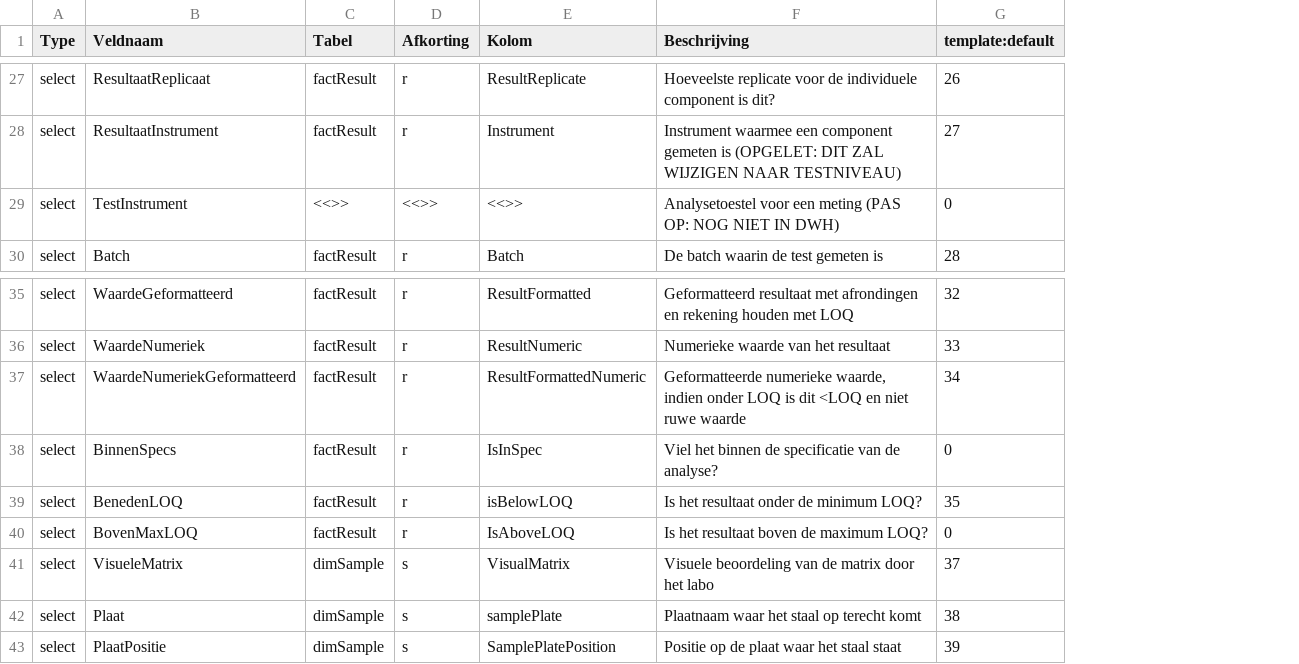
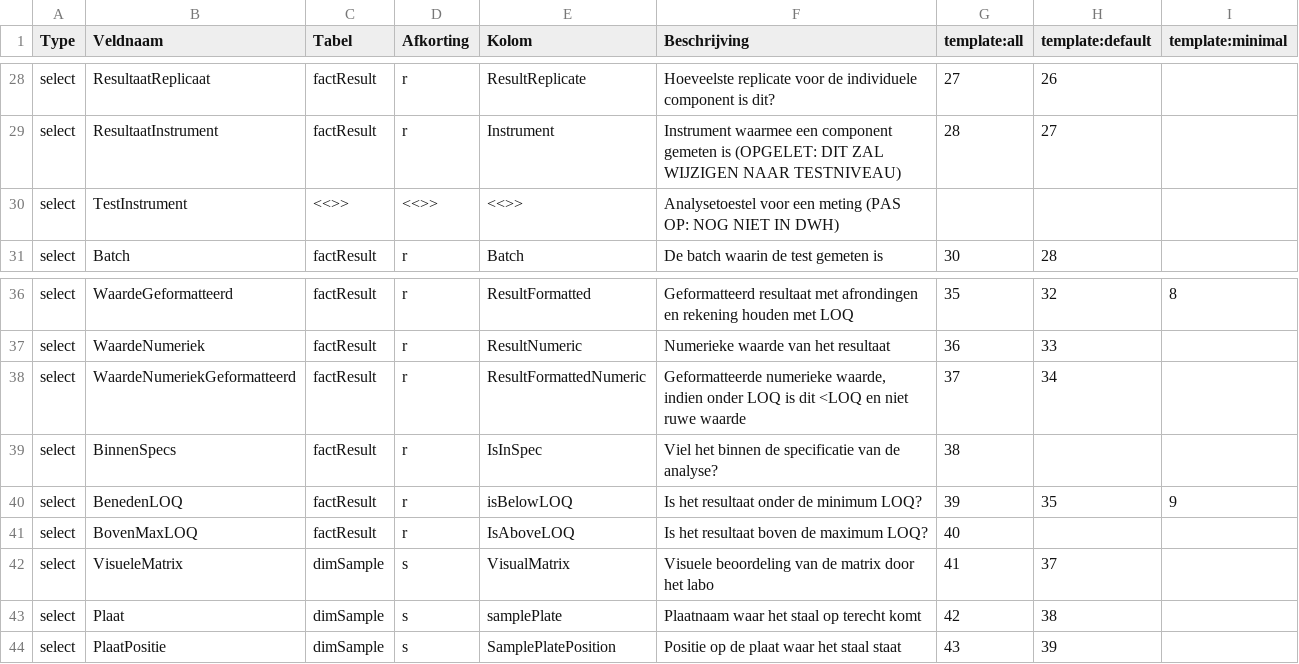
Before and after one commit to inbo/inbolims, a TSV file: inst/report_config/template_fields.tsv, drawn as a sheet; only a part is shown, gaps mark what is left out; addresses are those after the commit; the diff covers the shown part only; the diff names each change by its address in the sheet, - before the commit and + after, or states it on an @@ line.

```diff
--- a/inst/report_config/template_fields.tsv
+++ b/inst/report_config/template_fields.tsv
+column G (template:all), rows 28-31: 27 | 28 |  | 30; rows 36-44: 35 | 36 | 37 | 38 | 39 | 40 | 41 | 42 | 43
+column I (template:minimal), rows 36-40: 8 |  |  |  | 9
-H30 (template:default): 0
+H30 (template:default): (empty)
-H39 (template:default): 0
+H39 (template:default): (empty)
-H41 (template:default): 0
+H41 (template:default): (empty)
```
Also changed, not shown: 4 added rows, 3 removed rows and 14 edited cells elsewhere in this file, 8 other files.
